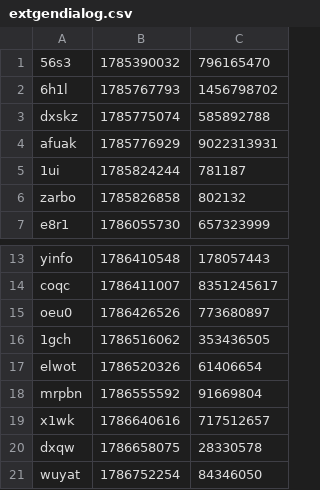
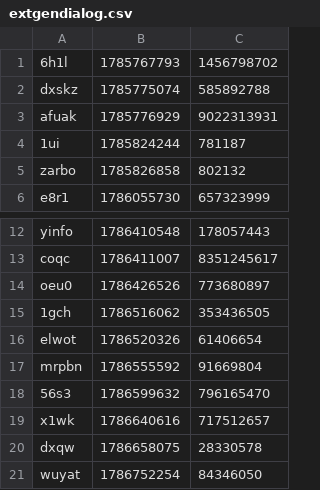
Before and after one commit to iqfi/special-octo-journey, a CSV file: src/extgendialog.csv, drawn as a sheet; only a part is shown, gaps mark what is left out.

Commit message:
Update extgendialog.csv

```diff
--- a/src/extgendialog.csv
+++ b/src/extgendialog.csv
@@ -1,2 +1 @@
-56s3,1785390032,796165470
 6h1l,1785767793,1456798702
@@ -18,2 +17,3 @@ elwot,1786520326,61406654
 mrpbn,1786555592,91669804
+56s3,1786599632,796165470
 x1wk,1786640616,717512657
```
